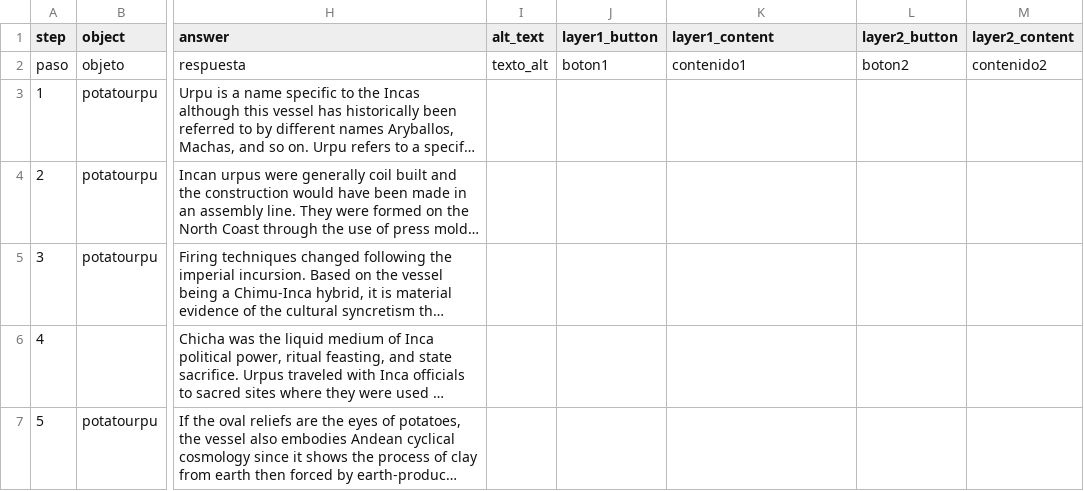
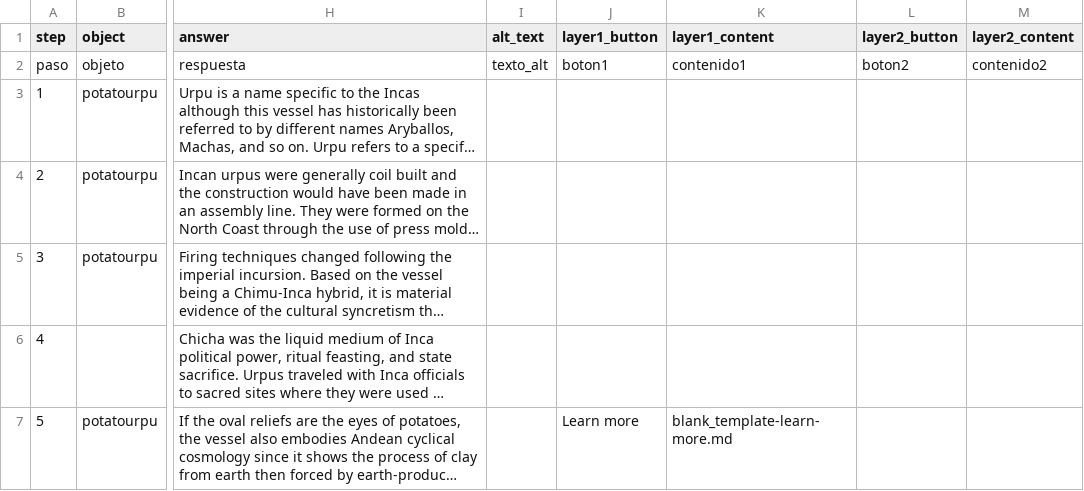
Before and after one commit to meganleverett/potato_urpu, a CSV file: telar-content/spreadsheets/blank_template.csv, drawn as a sheet; only a part is shown, gaps mark what is left out; long unchanged cells end in …; the diff names each change by its address in the sheet, - before the commit and + after, or states it on an @@ line.

```diff
--- a/telar-content/spreadsheets/blank_template.csv
+++ b/telar-content/spreadsheets/blank_template.csv
-J7 (layer1_button): (empty)
+J7 (layer1_button): Learn more
-K7 (layer1_content): (empty)
+K7 (layer1_content): blank_template-learn-more.md
```
Also changed, not shown: 1 other file.
